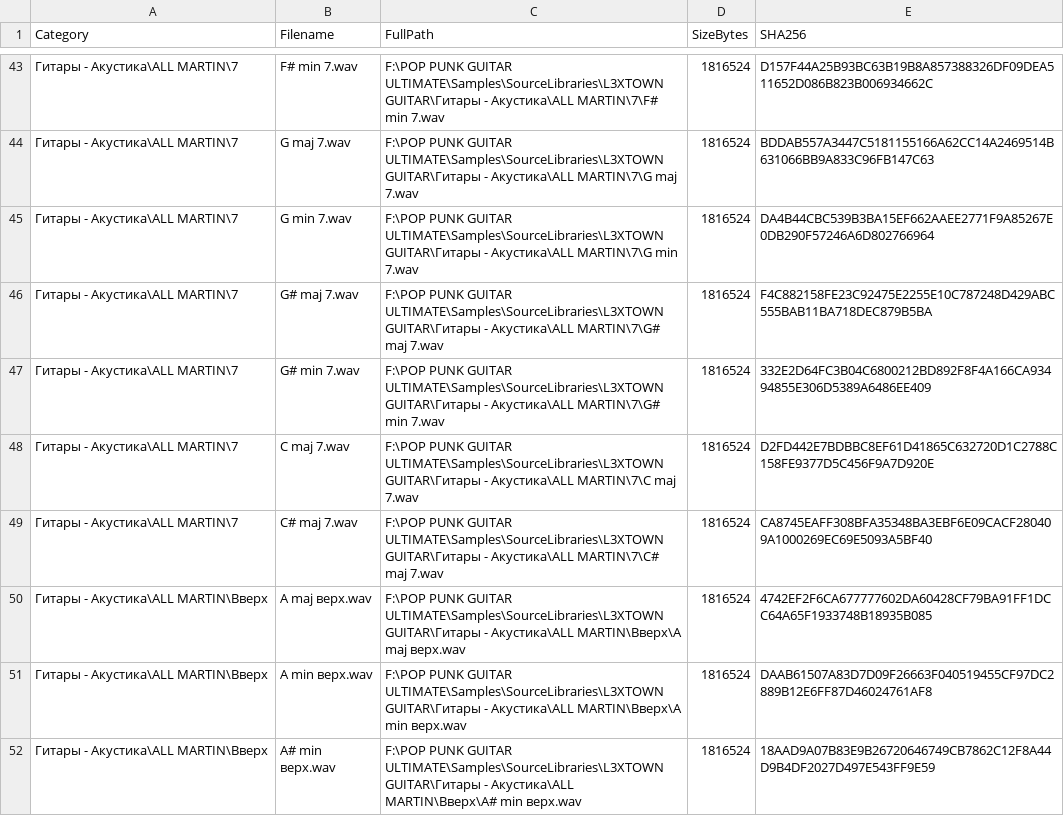
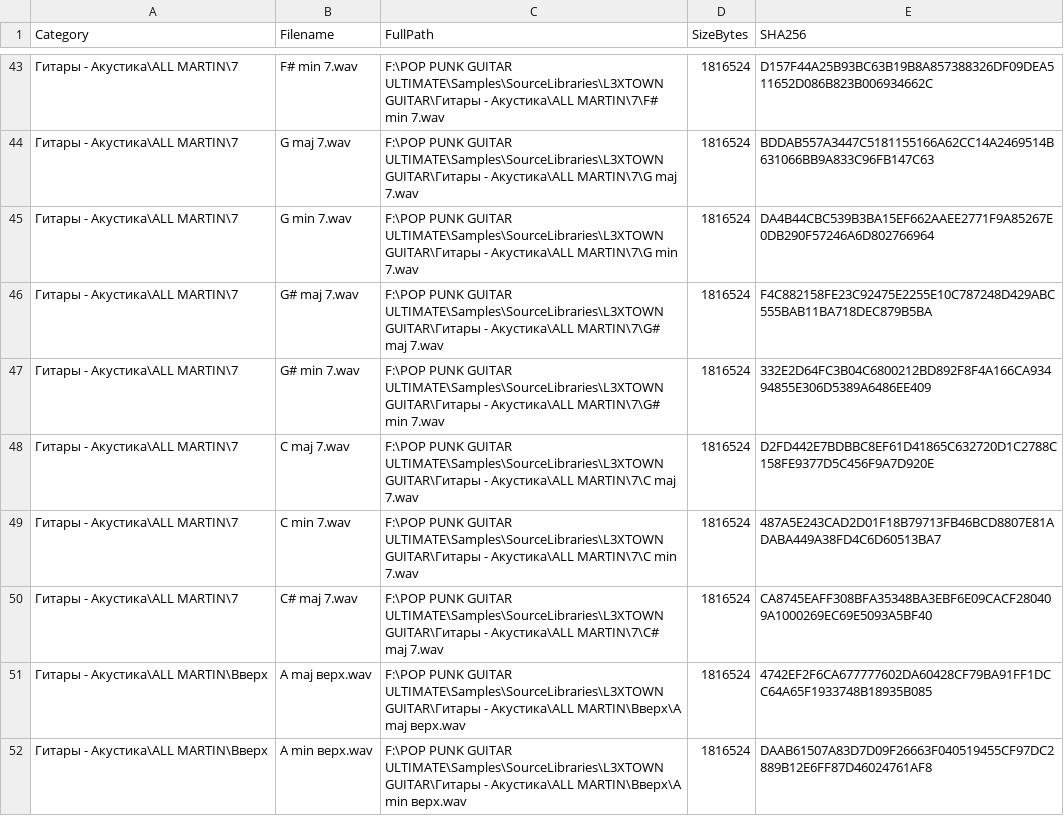
Before and after one commit to l3xtownbeats/POP-PUNK-GUITAR-ULTIMATE, a CSV file: L3XTOWN_SAMPLE_MAP.csv, drawn as a sheet; only a part is shown, gaps mark what is left out; the shorter side is filled out with more unchanged rows; the diff covers the shown part only.

Commit message:
Add files via upload

```diff
--- a/L3XTOWN_SAMPLE_MAP.csv
+++ b/L3XTOWN_SAMPLE_MAP.csv
@@ -48,2 +48,3 @@
 "Гитары - Акустика\ALL MARTIN\7","С maj 7.wav","F:\POP PUNK GUITAR ULTIMATE\Samples\SourceLibraries\L3XTOWN GUITAR\Гитары - Акустика\ALL MARTIN\7\С maj 7.wav","1816524","D2FD442E7BDBBC8EF61D41865C632720D1C2788C158FE9377D5C456F9A7D920E"
+"Гитары - Акустика\ALL MARTIN\7","С min 7.wav","F:\POP PUNK GUITAR ULTIMATE\Samples\SourceLibraries\L3XTOWN GUITAR\Гитары - Акустика\ALL MARTIN\7\С min 7.wav","1816524","487A5E243CAD2D01F18B79713FB46BCD8807E81ADABA449A38FD4C6D60513BA7"
 "Гитары - Акустика\ALL MARTIN\7","С# maj 7.wav","F:\POP PUNK GUITAR ULTIMATE\Samples\SourceLibraries\L3XTOWN GUITAR\Гитары - Акустика\ALL MARTIN\7\С# maj 7.wav","1816524","CA8745EAFF308BFA35348BA3EBF6E09CACF280409A1000269EC69E5093A5BF40"
```
Also changed, not shown: 6 added rows, 1 removed row and 2 edited cells elsewhere in this file.
